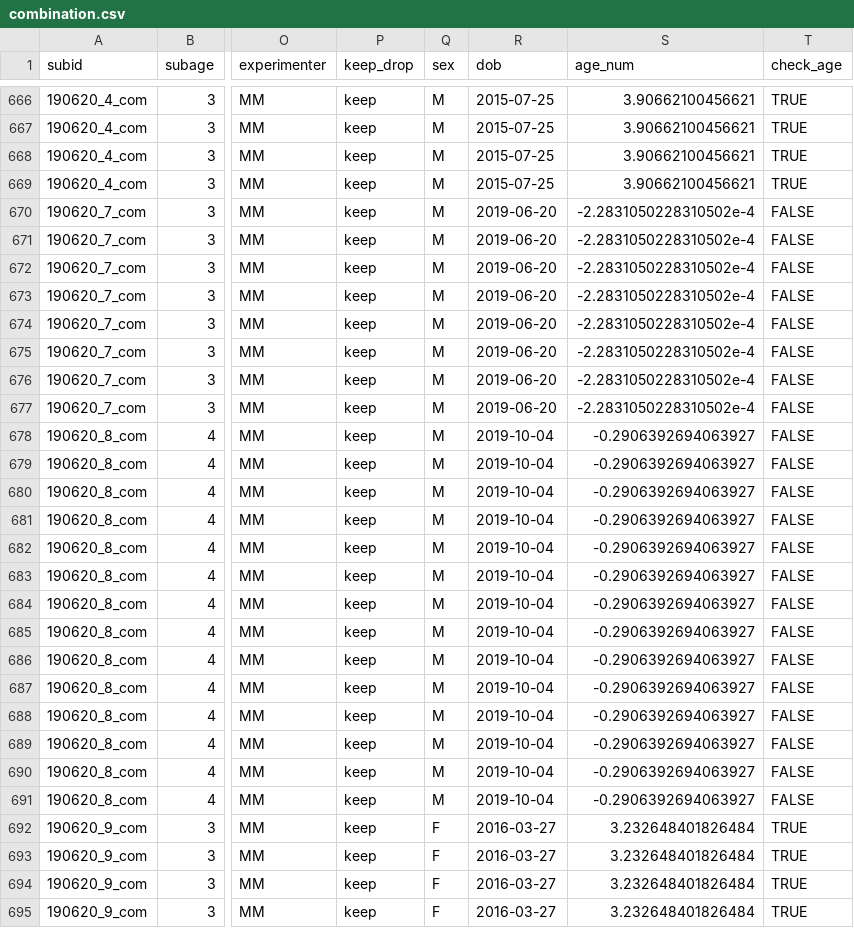
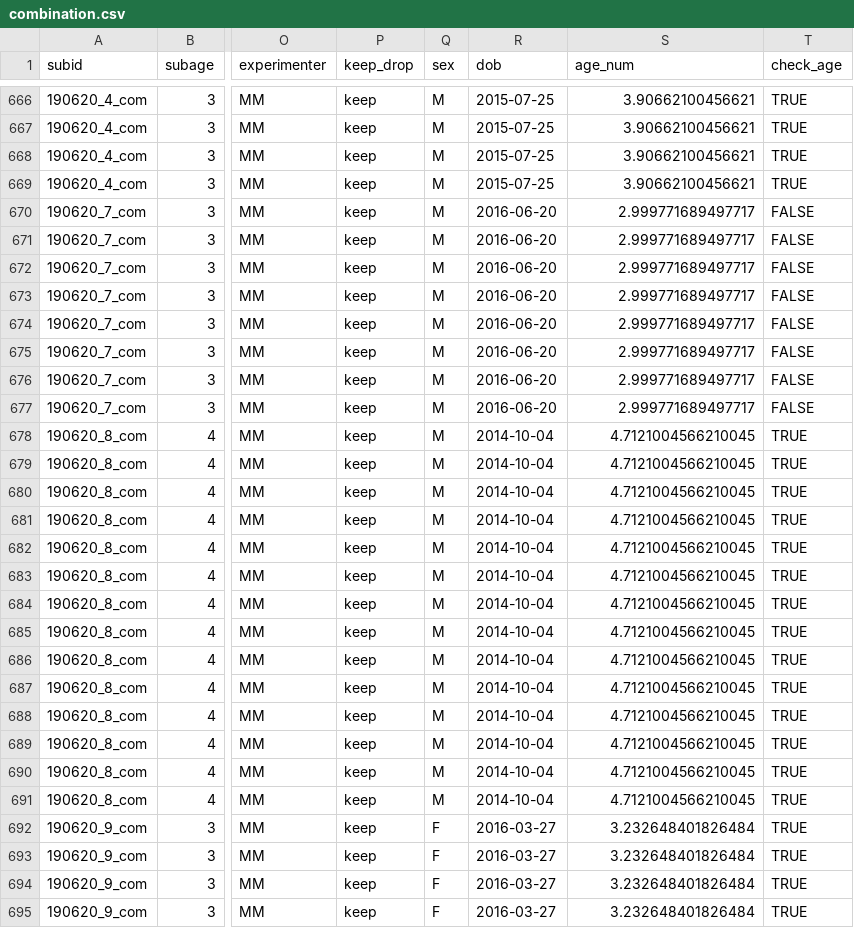
Before and after one commit to manuelbohn/spin, a CSV file: data/combination.csv, drawn as a sheet; only a part is shown, gaps mark what is left out; the diff covers the shown part only; the diff names each change by its address in the sheet, - before the commit and + after, or states it on an @@ line.

Commit message:
fix dob on comb data file

```diff
--- a/data/combination.csv
+++ b/data/combination.csv
-R670:R677 (dob): 2019-06-20
+R670:R677 (dob): 2016-06-20
-S670:S677 (age_num): -2.2831050228310502e-4
+S670:S677 (age_num): 2.999771689497717
-R678:R691 (dob): 2019-10-04
+R678:R691 (dob): 2014-10-04
-S678:S691 (age_num): -0.2906392694063927
+S678:S691 (age_num): 4.7121004566210045
-T678:T691 (check_age): FALSE
+T678:T691 (check_age): TRUE
```
Also changed, not shown: 84 edited cells elsewhere in this file, 4 other files.
